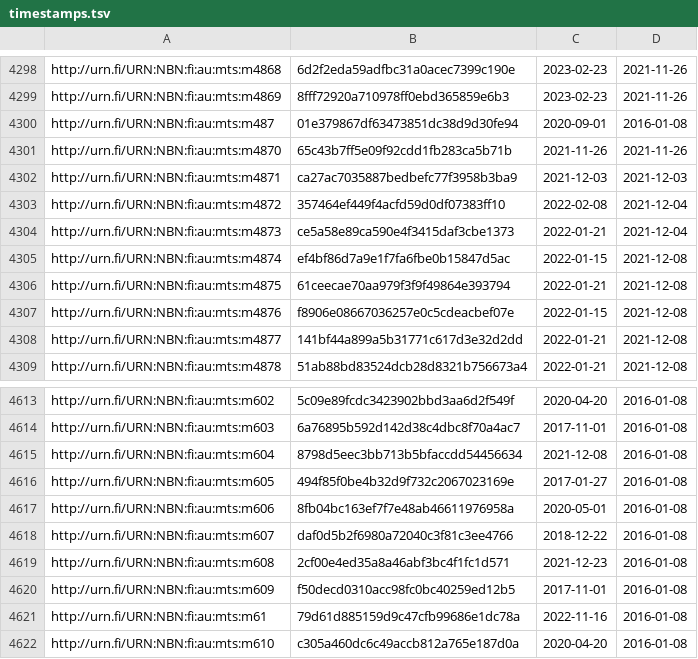
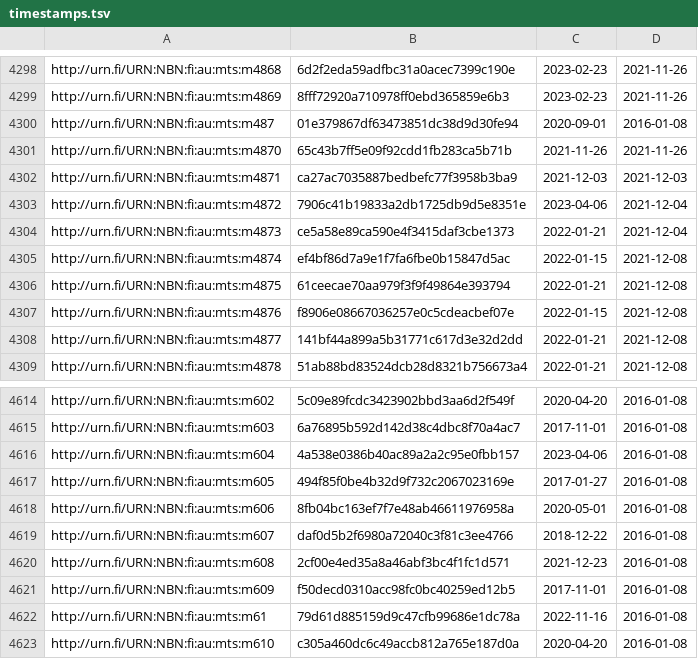
Before and after one commit to NatLibFi/Finto-data, a TSV file: vocabularies/metatietosanasto/timestamps.tsv, drawn as a sheet; only a part is shown, gaps mark what is left out; the diff covers the shown part only.

```diff
--- a/vocabularies/metatietosanasto/timestamps.tsv
+++ b/vocabularies/metatietosanasto/timestamps.tsv
@@ -4302,3 +4302,3 @@ http://urn.fi/URN:NBN:fi:au:mts:m4870	65c43b7ff5e09f92cdd1fb283ca5b71b	2021-11-2
 http://urn.fi/URN:NBN:fi:au:mts:m4871	ca27ac7035887bedbefc77f3958b3ba9	2021-12-03	2021-12-03
-http://urn.fi/URN:NBN:fi:au:mts:m4872	357464ef449f4acfd59d0df07383ff10	2022-02-08	2021-12-04
+http://urn.fi/URN:NBN:fi:au:mts:m4872	7906c41b19833a2db1725db9d5e8351e	2023-04-06	2021-12-04
 http://urn.fi/URN:NBN:fi:au:mts:m4873	ce5a58e89ca590e4f3415daf3cbe1373	2022-01-21	2021-12-04
@@ -4614,3 +4615,3 @@ http://urn.fi/URN:NBN:fi:au:mts:m602	5c09e89fcdc3423902bbd3aa6d2f549f	2020-04-20
 http://urn.fi/URN:NBN:fi:au:mts:m603	6a76895b592d142d38c4dbc8f70a4ac7	2017-11-01	2016-01-08
-http://urn.fi/URN:NBN:fi:au:mts:m604	8798d5eec3bb713b5bfaccdd54456634	2021-12-08	2016-01-08
+http://urn.fi/URN:NBN:fi:au:mts:m604	4a538e0386b40ac89a2a2c95e0fbb157	2023-04-06	2016-01-08
 http://urn.fi/URN:NBN:fi:au:mts:m605	494f85f0be4b32d9f732c2067023169e	2017-01-27	2016-01-08
```
Also changed, not shown: 1 added row and 10 edited cells elsewhere in this file, 1 other file.
